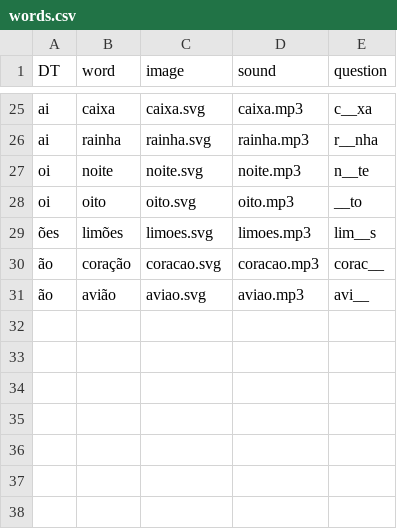
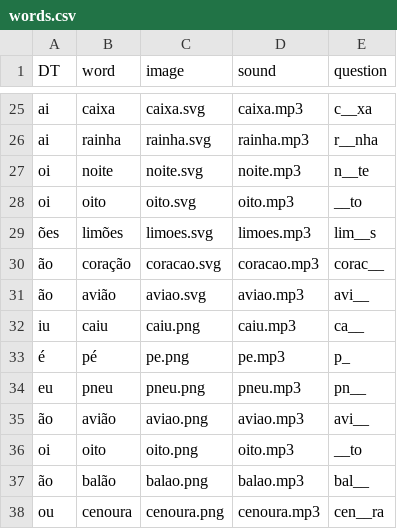
Before and after one commit to chrismcnally/ditongos, a CSV file: data/words.csv, drawn as a sheet; only a part is shown, gaps mark what is left out.

Commit message:
Add files via upload

```diff
--- a/data/words.csv
+++ b/data/words.csv
@@ -31 +31,8 @@ oi,oito,oito.svg,oito.mp3,__to
 ão,avião,aviao.svg,aviao.mp3,avi__
+iu,caiu,caiu.png,caiu.mp3,ca__
+é,pé,pe.png,pe.mp3,p_
+eu,pneu,pneu.png,pneu.mp3,pn__
+ão,avião,aviao.png,aviao.mp3,avi__
+oi,oito,oito.png,oito.mp3,__to
+ão,balão,balao.png,balao.mp3,bal__
+ou,cenoura,cenoura.png,cenoura.mp3,cen__ra
```
